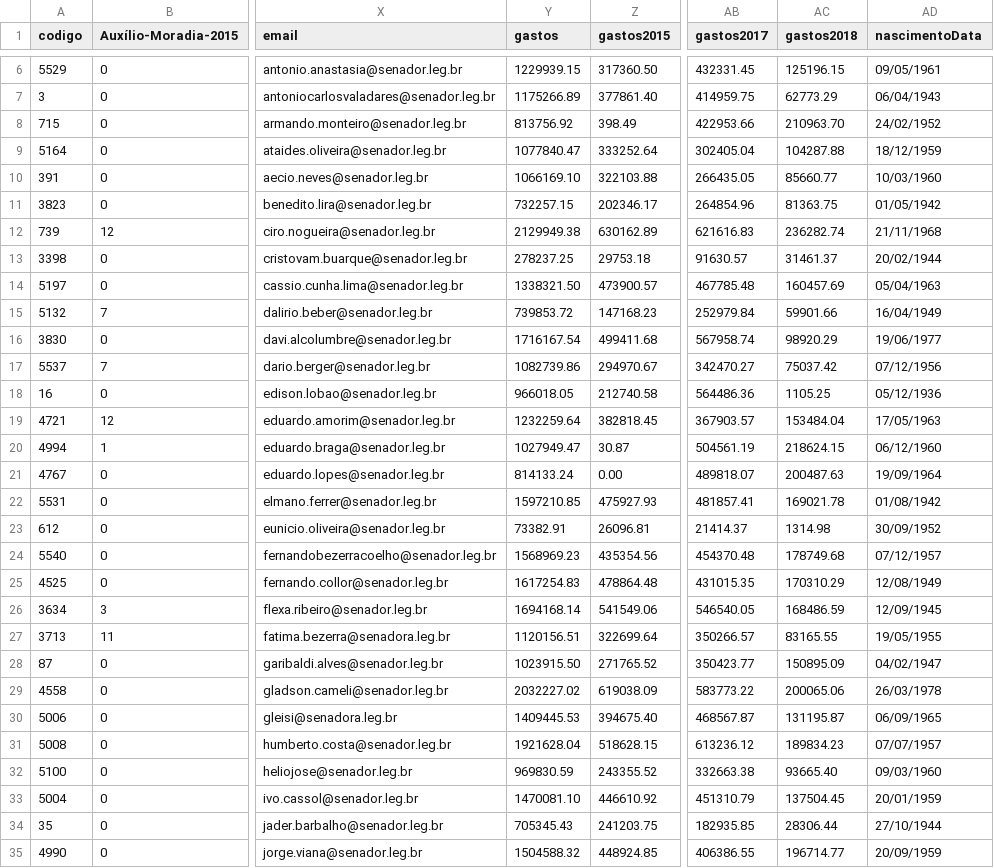
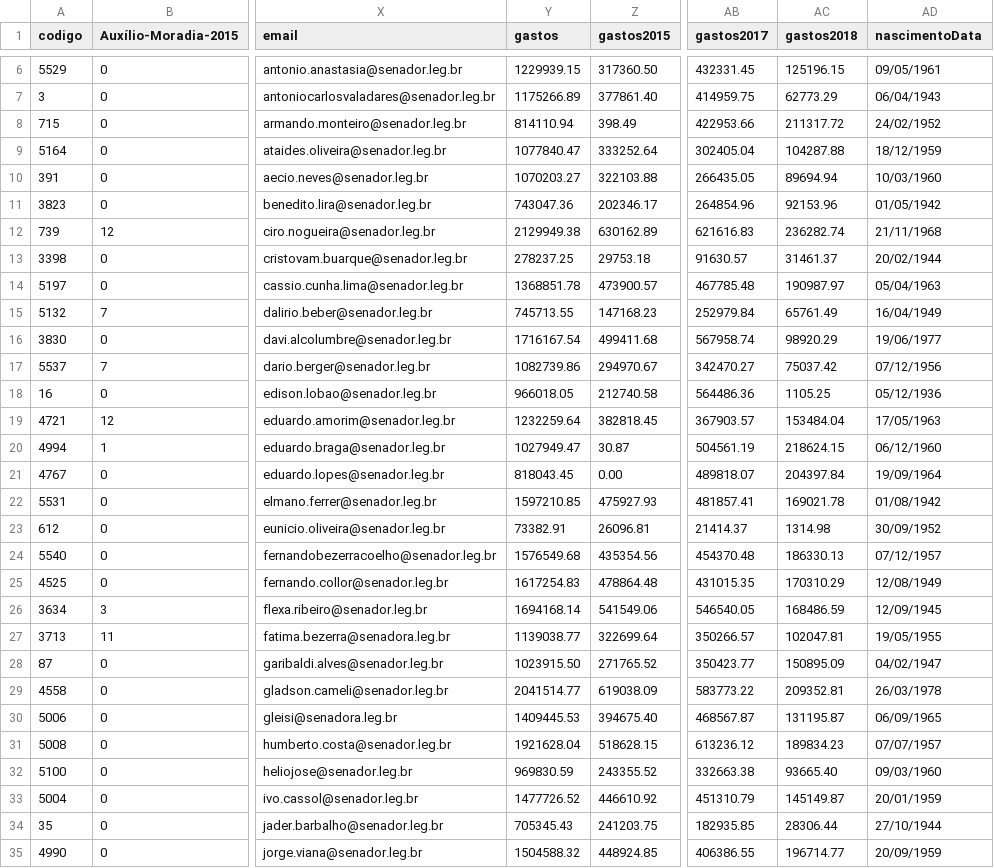
Before and after one commit to RobStelling/senado, a CSV file: csv/senado.csv, drawn as a sheet; only a part is shown, gaps mark what is left out; the diff covers the shown part only; the diff names each change by its address in the sheet, - before the commit and + after, or states it on an @@ line.

Commit message:
Atualização de dados do Senado

```diff
--- a/csv/senado.csv
+++ b/csv/senado.csv
-Y8 (gastos): 813756.92
+Y8 (gastos): 814110.94
-AC8 (gastos2018): 210963.70
+AC8 (gastos2018): 211317.72
-Y10 (gastos): 1066169.10
+Y10 (gastos): 1070203.27
-AC10 (gastos2018): 85660.77
+AC10 (gastos2018): 89694.94
-Y11 (gastos): 732257.15
+Y11 (gastos): 743047.36
-AC11 (gastos2018): 81363.75
+AC11 (gastos2018): 92153.96
-Y14 (gastos): 1338321.50
+Y14 (gastos): 1368851.78
-AC14 (gastos2018): 160457.69
+AC14 (gastos2018): 190987.97
-Y15 (gastos): 739853.72
+Y15 (gastos): 745713.55
-AC15 (gastos2018): 59901.66
+AC15 (gastos2018): 65761.49
-Y21 (gastos): 814133.24
+Y21 (gastos): 818043.45
-AC21 (gastos2018): 200487.63
+AC21 (gastos2018): 204397.84
-Y24 (gastos): 1568969.23
+Y24 (gastos): 1576549.68
-AC24 (gastos2018): 178749.68
+AC24 (gastos2018): 186330.13
-Y27 (gastos): 1120156.51
+Y27 (gastos): 1139038.77
-AC27 (gastos2018): 83165.55
+AC27 (gastos2018): 102047.81
-Y29 (gastos): 2032227.02
+Y29 (gastos): 2041514.77
-AC29 (gastos2018): 200065.06
+AC29 (gastos2018): 209352.81
-Y33 (gastos): 1470081.10
+Y33 (gastos): 1477726.52
-AC33 (gastos2018): 137504.45
+AC33 (gastos2018): 145149.87
```
Also changed, not shown: 22 edited cells elsewhere in this file, csv/gastoEstados.csv, csv/gastoPartidos.csv, 11 other files.
